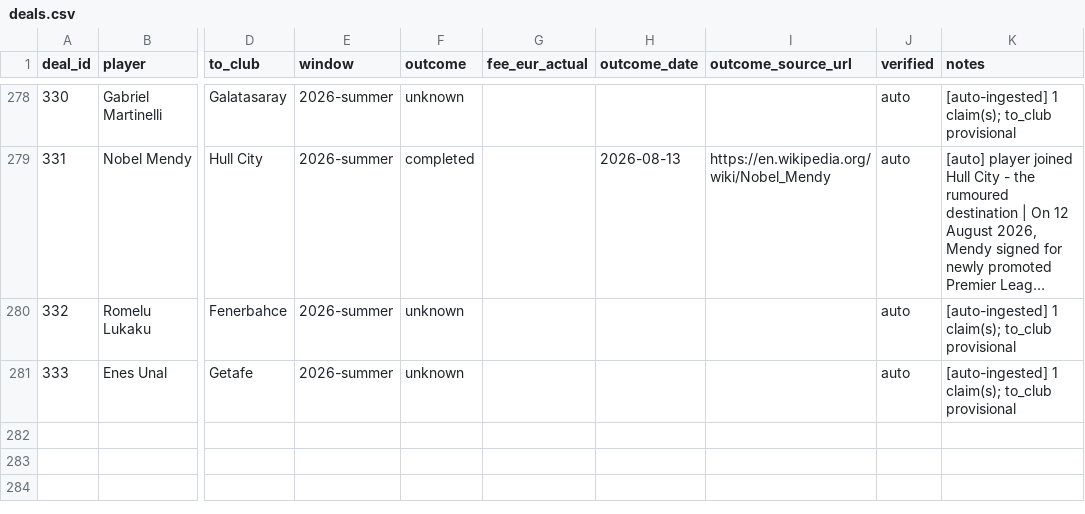
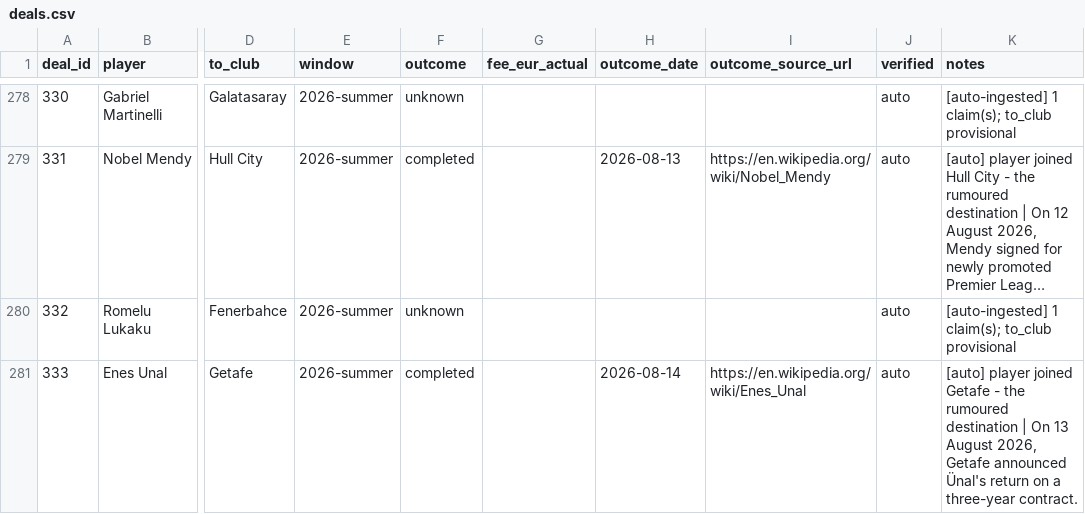
Before and after one commit to har27il/transfer-truth, a CSV file: ground-truth/deals.csv, drawn as a sheet; only a part is shown, gaps mark what is left out; long unchanged cells end in …; the diff covers the shown part only; the diff names each change by its address in the sheet, - before the commit and + after, or states it on an @@ line.

```diff
--- a/ground-truth/deals.csv
+++ b/ground-truth/deals.csv
-F281 (outcome): unknown
+F281 (outcome): completed
-H281 (outcome_date): (empty)
+H281 (outcome_date): 2026-08-14
-I281 (outcome_source_url): (empty)
+I281 (outcome_source_url): https://en.wikipedia.org/wiki/Enes_Unal
-K281 (notes): [auto-ingested] 1 claim(s); to_club provisional
+K281 (notes): [auto] player joined Getafe - the rumoured destination | On 13 August 2026, Getafe announced Ünal's return on a three-year contract.
```
Also changed, not shown: 1 added row and 14 edited cells elsewhere in this file, ground-truth/journalist_claims.csv, 2 other files.
